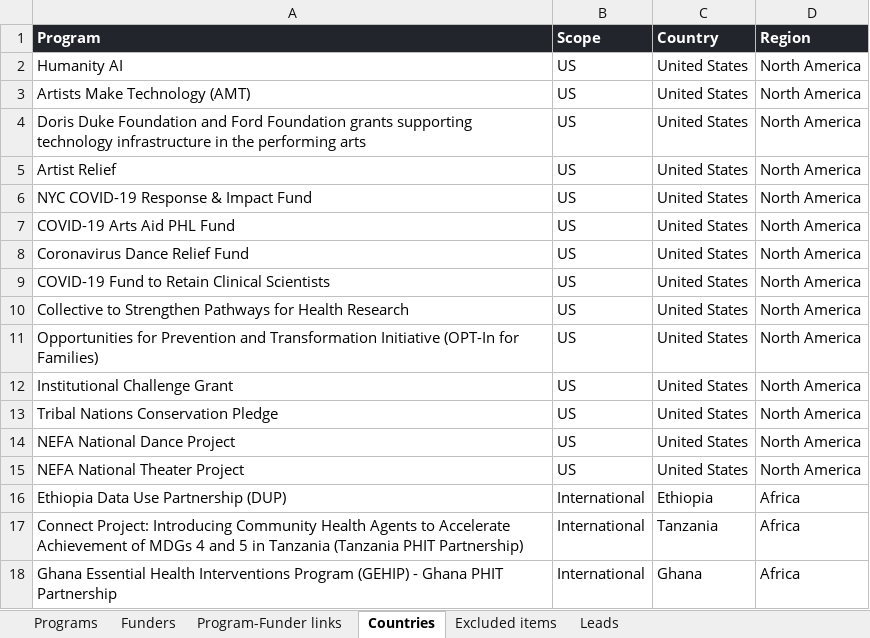
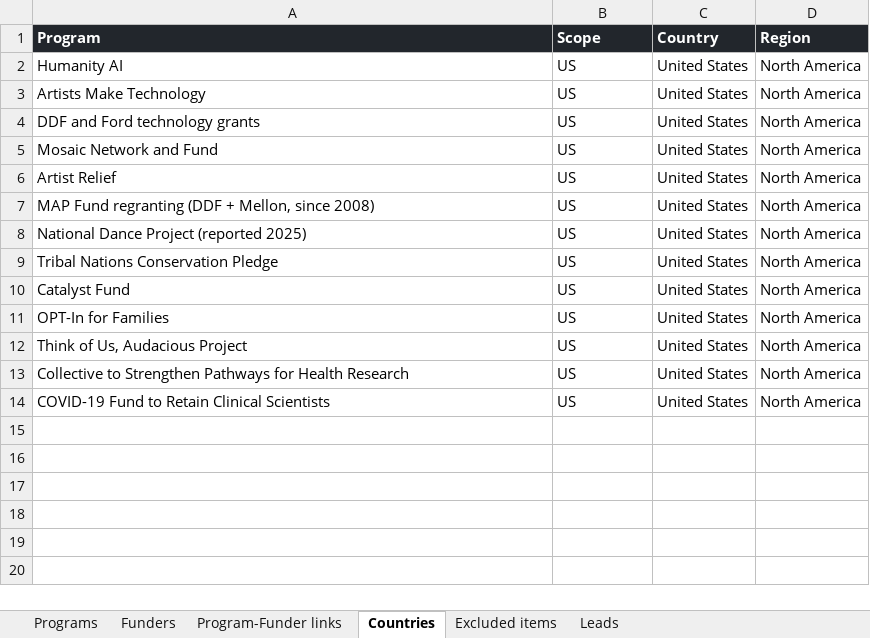
Before and after one commit to aakkazynov/ddf_visualization, an Excel workbook: DDF_Pooled_Fund_Programs.xlsx, sheet Countries, drawn as a sheet; values as stored, in another font and other column widths than the file's, no borders; removed rows and columns are numbered as before the commit, all else as after; the diff names each change by its address in the sheet, - before the commit and + after, or states it on an @@ line.

```diff
--- a/DDF_Pooled_Fund_Programs.xlsx (sheet Countries)
+++ b/DDF_Pooled_Fund_Programs.xlsx (sheet Countries)
-A3 (Program): Artists Make Technology (AMT)
+A3 (Program): Artists Make Technology
-A4 (Program): Doris Duke Foundation and Ford Foundation grants supporting technology infrastructure in the performing arts
+A4 (Program): DDF and Ford technology grants
+row 5: Mosaic Network and Fund | US | United States | North America
-A7 (Program): NYC COVID-19 Response & Impact Fund
+A7 (Program): MAP Fund regranting (DDF + Mellon, since 2008)
-A8 (Program): COVID-19 Arts Aid PHL Fund
+A8 (Program): National Dance Project (reported 2025)
-A9 (Program): Coronavirus Dance Relief Fund
+A9 (Program): Tribal Nations Conservation Pledge
+row 10: Catalyst Fund | US | United States | North America
+row 11: OPT-In for Families | US | United States | North America
+row 12: Think of Us, Audacious Project | US | United States | North America
@@ row 10 moved to row 13: Collective to Strengthen Pathways for He… @@
-row 11: Opportunities for Prevention and Transformation Initiative (OPT-In for Families) | US | United States | North America
-row 12: Institutional Challenge Grant | US | United States | North America
-row 13: Tribal Nations Conservation Pledge | US | United States | North America
-row 14: NEFA National Dance Project | US | United States | North America
-row 15: NEFA National Theater Project | US | United States | North America
-row 16: Ethiopia Data Use Partnership (DUP) | International | Ethiopia | Africa
-row 17: Connect Project: Introducing Community Health Agents to Accelerate Achievement of MDGs 4 and 5 in Tanzania (Tanzania PHIT Partnership) | International | Tanzania | Africa
-row 18: Ghana Essential Health Interventions Program (GEHIP) - Ghana PHIT Partnership | International | Ghana | Africa
```
Also changed, not shown: sheet Funders, sheet Program-Funder links, sheet Programs, sheet Leads, sheet Excluded items, 7 other files.
